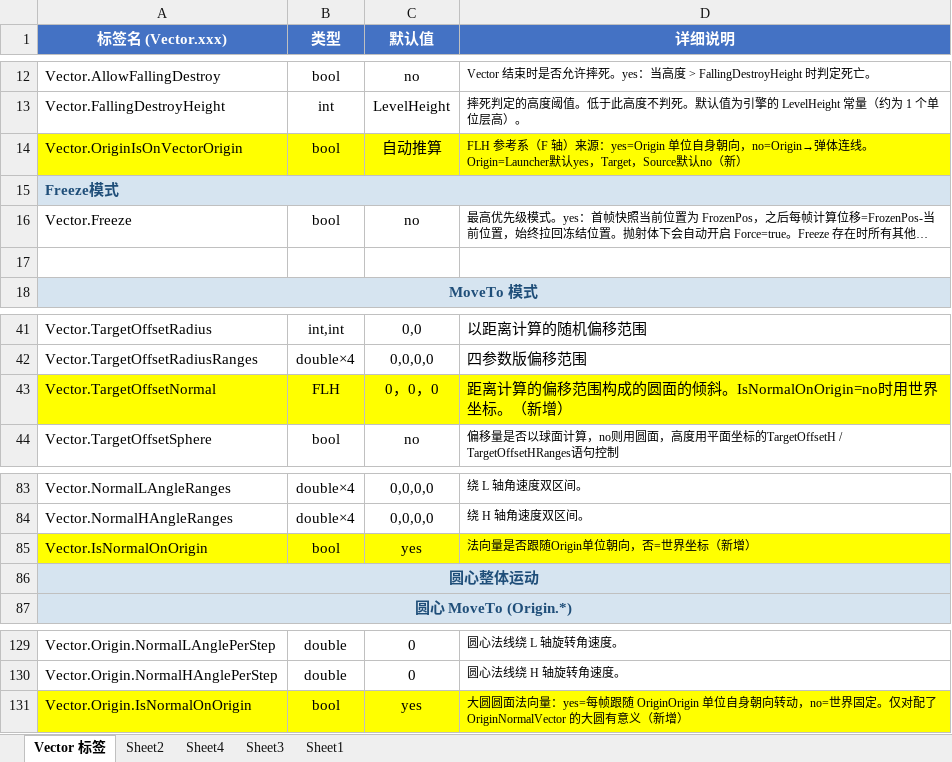
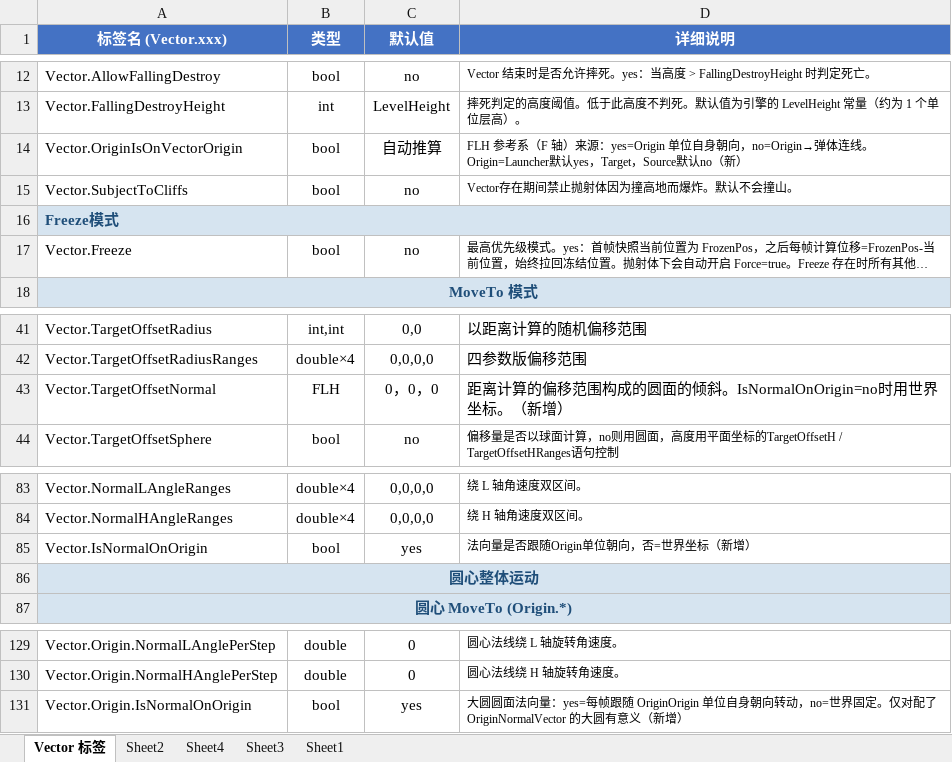
Before and after one commit to ra2diy/KratosPP, an Excel workbook: 附件包/Vector.xlsx, sheet Vector 标签, drawn as a sheet; only a part is shown, gaps mark what is left out; long unchanged cells end in …; values as stored, in another font and other column widths than the file's, no borders; removed rows and columns are numbered as before the commit, all else as after; the diff names each change by its address in the sheet, - before the commit and + after, or states it on an @@ line.

Commit message:
Vector.SubjectToCliffs：接管期悬崖/撞地引爆免疫（默认 no）+ 文档同步
Vector 强移把弹体短暂摆到地形（悬崖顶）以下时 GetHeight()<0 触发潜地引爆
（Kratos 手动 Detonate + 引擎 0x466E18），KeepAlive 覆盖不到。
新标签 Vector.SubjectToCliffs 与原版弹体标签同义，作用域限定 Vector 接管期：
- 默认 no：接管期无视悬崖/撞地（免疫地下引爆，不误爆）
- yes：恢复受悬崖影响照常爆炸

- VectorData.h：SubjectToCliffs=false + 解析 + 序列化
- VectorResult（AttachEffect.h/.cpp）：字段 + 聚合 |=（任一 Vector yes=受悬崖）
- VectorEffect.cpp：result.SubjectToCliffs = Data->SubjectToCliffs（接管期恒设）
- BulletStatus.h：VectorIgnoresCliffs() = HasActiveVector() && !SubjectToCliffs
- BulletStatus.cpp 潜地手动引爆 / 0x466E18 引擎地下引爆：免疫判据用 VectorIgnoresCliffs()
- 附件包/Vector.xlsx：标签文档同步

```diff
--- a/附件包/Vector.xlsx (sheet Vector 标签)
+++ b/附件包/Vector.xlsx (sheet Vector 标签)
-A14:D14 fill: #FFFF00
+A14:D14 fill: none
+row 15: Vector.SubjectToCliffs | bool | no | Vector存在期间禁止抛射体因为撞高地而爆炸。默认不会撞山。
-row 17: (empty)
-A43:D43 fill: #FFFF00
+A43:D43 fill: none
-A85:D85 fill: #FFFF00
+A85:D85 fill: none
-A131:D131 fill: #FFFF00
+A131:D131 fill: none
```
Also changed, not shown: 7 other files.
